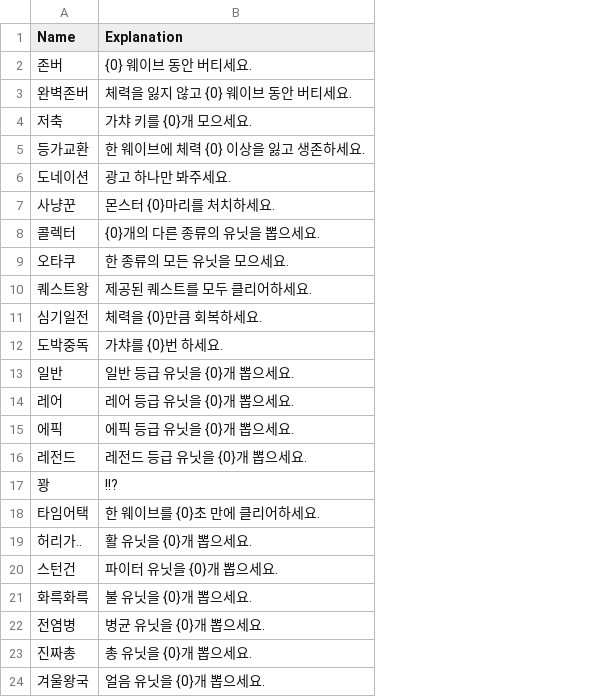
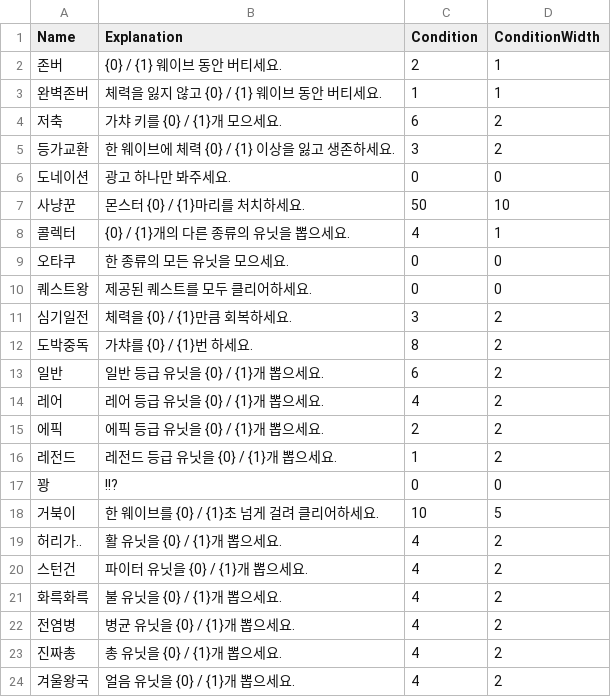
Before and after one commit to HongDaHyun/RandomTowerDefense, a CSV file: RTD/Assets/Scripts/Manager/CSV/Quest.csv, drawn as a sheet; only a part is shown; removed rows and columns are numbered as before the commit, all else as after; the diff names each change by its address in the sheet, - before the commit and + after, or states it on an @@ line.

Commit message:
QuestUI

```diff
--- a/RTD/Assets/Scripts/Manager/CSV/Quest.csv
+++ b/RTD/Assets/Scripts/Manager/CSV/Quest.csv
-column B (Explanation), rows 2-24: {0} 웨이브 동안 버티세요. | 체력을 잃지 않고 {0} 웨이브 동안 버티세요. | 가챠 키를 {0}개 모으세요. | 한 웨이브에 체력 {0} 이상을 잃고 생존하세요. | 광고 하나만 봐주세요. | 몬스터 {0}마리를 처치하세요. | {0}개의 다른 종류의 유닛을 뽑으세요. | 한 종류의 모든 유닛을 모으세요. | 제공된 퀘스트를 모두 클리어하세요. | 체력을 {0}만큼 회복하세요. | 가챠를 {0}번 하세요. | 일반 등급 유닛을 {0}개 뽑으세요. | 레어 등급 유닛을 {0}개 뽑으세요. | 에픽 등급 유닛을 {0}개 뽑으세요. | 레전드 등급 유닛을 {0}개 뽑으세요. | !!? | 한 웨이브를 {0}초 만에 클리어하세요. | 활 유닛을 {0}개 뽑으세요. | 파이터 유닛을 {0}개 뽑으세요. | 불 유닛을 {0}개 뽑으세요. | 병균 유닛을 {0}개 뽑으세요. | 총 유닛을 {0}개 뽑으세요. | 얼음 유닛을 {0}개 뽑으세요.
+column B (Explanation), rows 2-24: {0} / {1} 웨이브 동안 버티세요. | 체력을 잃지 않고 {0} / {1} 웨이브 동안 버티세요. | 가챠 키를 {0} / {1}개 모으세요. | 한 웨이브에 체력 {0} / {1} 이상을 잃고 생존하세요. | 광고 하나만 봐주세요. | 몬스터 {0} / {1}마리를 처치하세요. | {0} / {1}개의 다른 종류의 유닛을 뽑으세요. | 한 종류의 모든 유닛을 모으세요. | 제공된 퀘스트를 모두 클리어하세요. | 체력을 {0} / {1}만큼 회복하세요. | 가챠를 {0} / {1}번 하세요. | 일반 등급 유닛을 {0} / {1}개 뽑으세요. | 레어 등급 유닛을 {0} / {1}개 뽑으세요. | 에픽 등급 유닛을 {0} / {1}개 뽑으세요. | 레전드 등급 유닛을 {0} / {1}개 뽑으세요. | !!? | 한 웨이브를 {0} / {1}초 넘게 걸려 클리어하세요. | 활 유닛을 {0} / {1}개 뽑으세요. | 파이터 유닛을 {0} / {1}개 뽑으세요. | 불 유닛을 {0} / {1}개 뽑으세요. | 병균 유닛을 {0} / {1}개 뽑으세요. | 총 유닛을 {0} / {1}개 뽑으세요. | 얼음 유닛을 {0} / {1}개 뽑으세요.
+column C (Condition), rows 2-24: 2 | 1 | 6 | 3 | 0 | 50 | 4 | 0 | 0 | 3 | 8 | 6 | 4 | 2 | 1 | 0 | 10 | 4 | 4 | 4 | 4 | 4 | 4
+column D (ConditionWidth), rows 2-24: 1 | 1 | 2 | 2 | 0 | 10 | 1 | 0 | 0 | 2 | 2 | 2 | 2 | 2 | 2 | 0 | 5 | 2 | 2 | 2 | 2 | 2 | 2
-A18 (Name): 타임어택
+A18 (Name): 거북이
```
Also changed, not shown: 10 other files.
